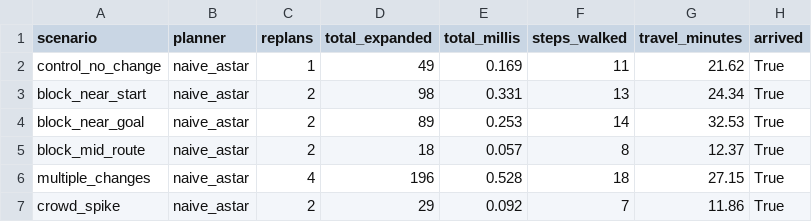
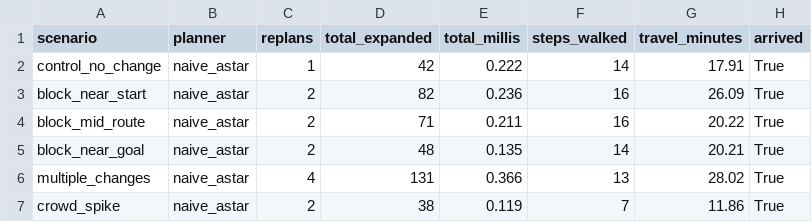
Before and after one commit to jasdeepsinghcs/CS4100-Nav-Project, a CSV file: campus-routing/results/summary.csv, drawn as a sheet.

```diff
--- a/campus-routing/results/summary.csv
+++ b/campus-routing/results/summary.csv
@@ -1,7 +1,7 @@
 scenario,planner,replans,total_expanded,total_millis,steps_walked,travel_minutes,arrived
-control_no_change,naive_astar,1,49,0.169,11,21.62,True
-block_near_start,naive_astar,2,98,0.331,13,24.34,True
-block_near_goal,naive_astar,2,89,0.253,14,32.53,True
-block_mid_route,naive_astar,2,18,0.057,8,12.37,True
-multiple_changes,naive_astar,4,196,0.528,18,27.15,True
-crowd_spike,naive_astar,2,29,0.092,7,11.86,True
+control_no_change,naive_astar,1,42,0.222,14,17.91,True
+block_near_start,naive_astar,2,82,0.236,16,26.09,True
+block_mid_route,naive_astar,2,71,0.211,16,20.22,True
+block_near_goal,naive_astar,2,48,0.135,14,20.21,True
+multiple_changes,naive_astar,4,131,0.366,13,28.02,True
+crowd_spike,naive_astar,2,38,0.119,7,11.86,True
```
Also changed, not shown: campus-routing/results/replans.csv, 4 other files.
